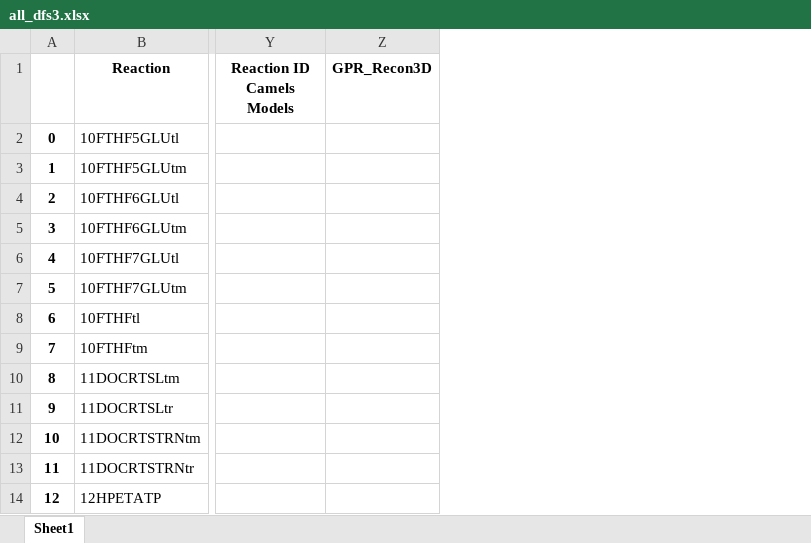
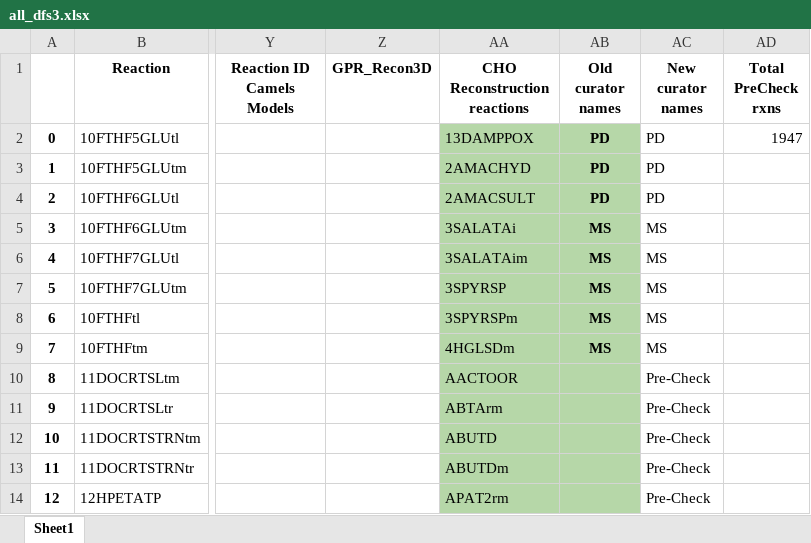
Before and after one commit to LewisLabUCSD/iCHO3K, an Excel workbook: Data/Reconciliation/datasets/all_dfs3.xlsx, sheet Sheet1, drawn as a sheet; only a part is shown, gaps mark what is left out; values as stored, in another font and other column widths than the file's, no borders; the diff names each change by its address in the sheet, - before the commit and + after, or states it on an @@ line.

Commit message:
PreCheck curatior

```diff
--- a/Data/Reconciliation/datasets/all_dfs3.xlsx (sheet Sheet1)
+++ b/Data/Reconciliation/datasets/all_dfs3.xlsx (sheet Sheet1)
+column AA (CHO Reconstruction reactions), rows 2-14: 13DAMPPOX | 2AMACHYD | 2AMACSULT | 3SALATAi | 3SALATAim | 3SPYRSP | 3SPYRSPm | 4HGLSDm | AACTOOR | ABTArm | ABUTD | ABUTDm | APAT2rm
+column AB (Old curator names), rows 2-9: PD | PD | PD | MS | MS | MS | MS | MS
+column AC (New curator names), rows 2-14: PD | PD | PD | MS | MS | MS | MS | MS | Pre-Check | Pre-Check | Pre-Check | Pre-Check | Pre-Check
+column AD (Total PreCheck rxns), row 2: 1947
```
Also changed, not shown: 1 other file.
